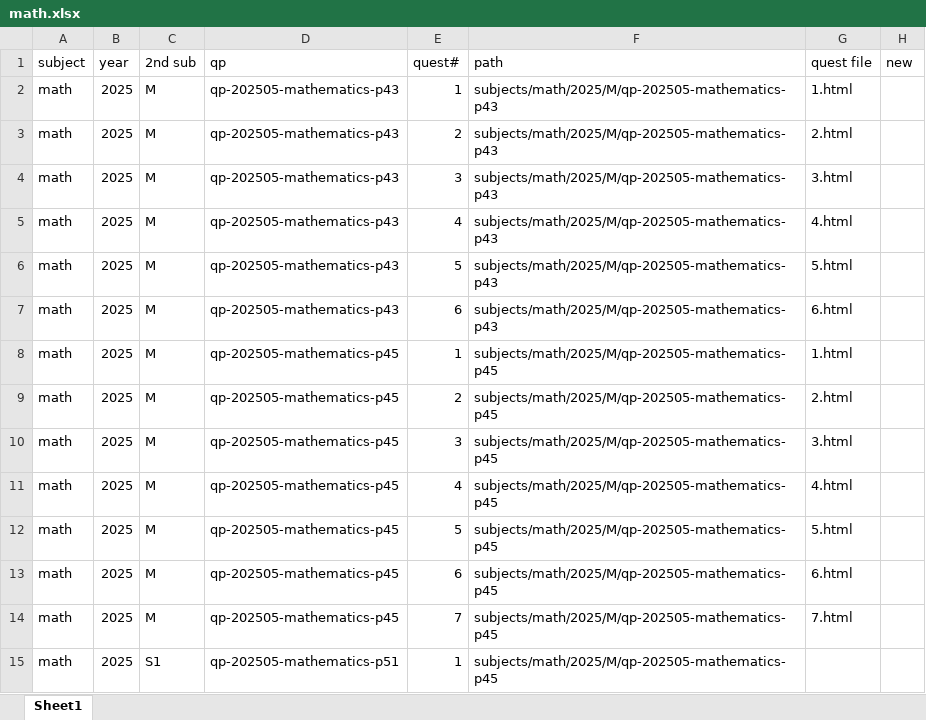
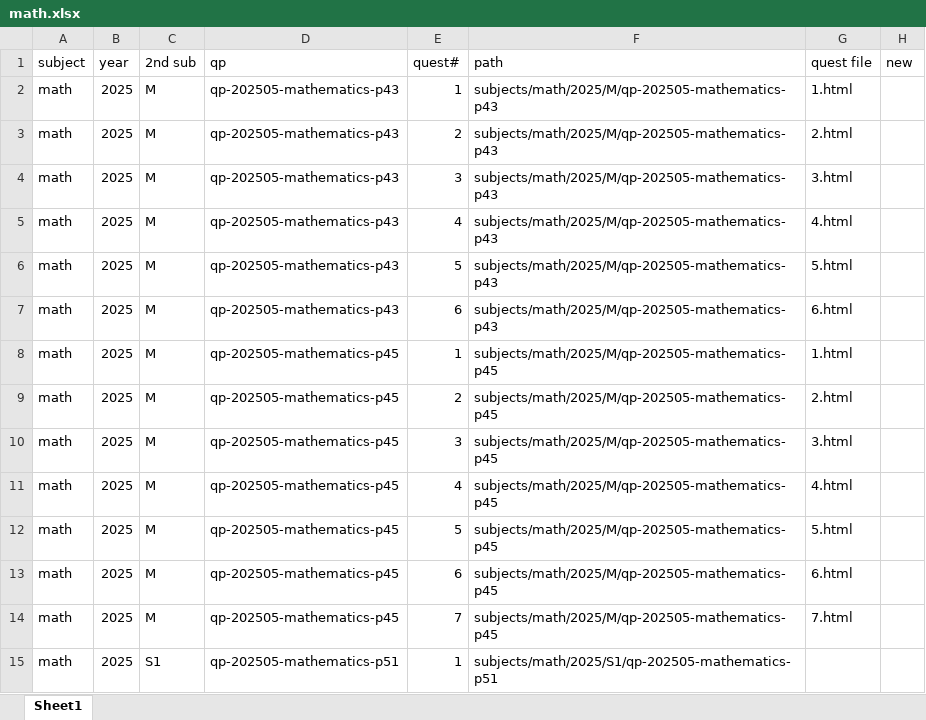
Before and after one commit to zeki2022/respect_quiz, an Excel workbook: math.xlsx, sheet Sheet1, drawn as a sheet; values as stored, in another font and other column widths than the file's, no borders; the diff names each change by its address in the sheet, - before the commit and + after, or states it on an @@ line.

```diff
--- a/math.xlsx (sheet Sheet1)
+++ b/math.xlsx (sheet Sheet1)
-F15 (path): subjects/math/2025/M/qp-202505-mathematics-p45
+F15 (path): subjects/math/2025/S1/qp-202505-mathematics-p51
```
Also changed, not shown: econ.xlsx, 12 other files.
